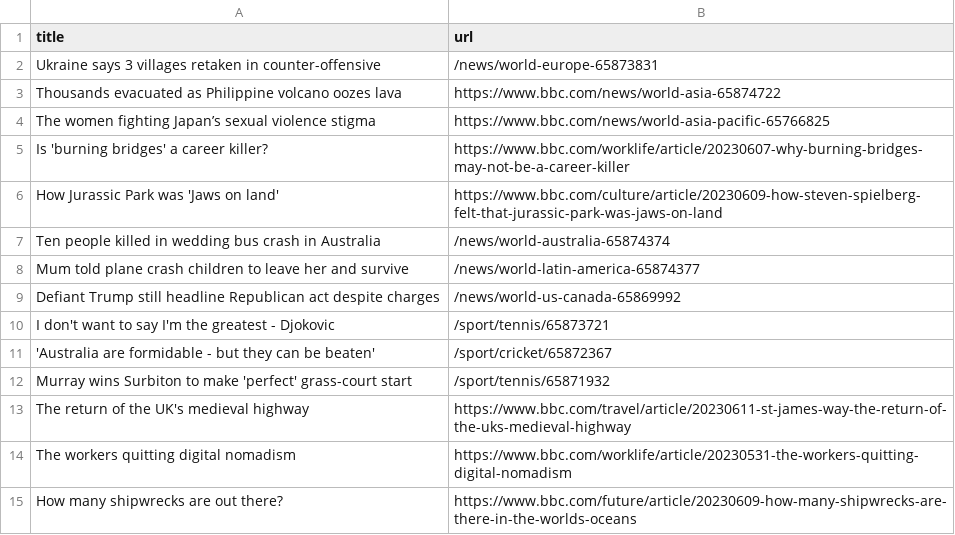
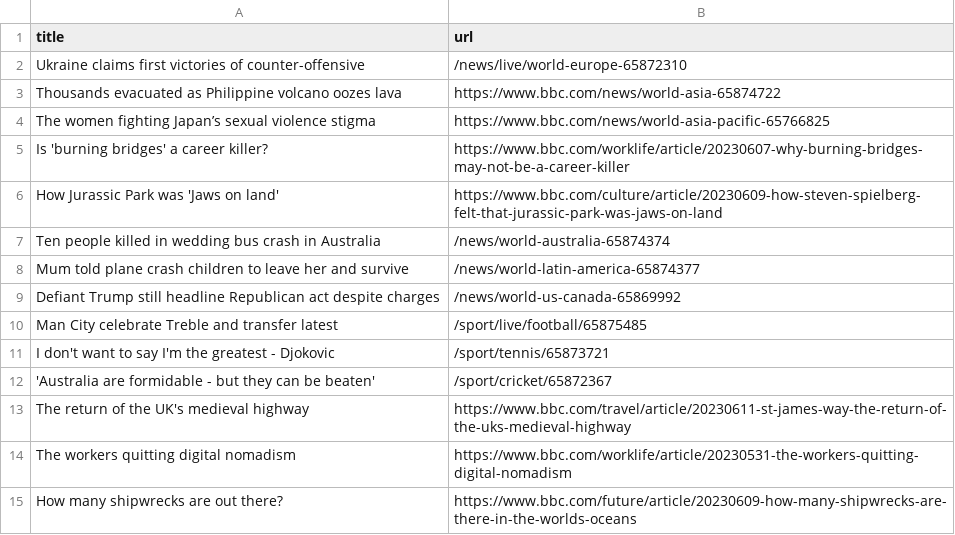
Before and after one commit to terril68/automatic-scraper, a CSV file: bbc.csv, drawn as a sheet; only a part is shown.

```diff
--- a/bbc.csv
+++ b/bbc.csv
@@ -1,3 +1,3 @@
 title,url
-Ukraine says 3 villages retaken in counter-offensive,/news/world-europe-65873831
+Ukraine claims first victories of counter-offensive,/news/live/world-europe-65872310
 Thousands evacuated as Philippine volcano oozes lava,https://www.bbc.com/news/world-asia-65874722
@@ -9,5 +9,5 @@ Mum told plane crash children to leave her and survive,/news/world-latin-america
 Defiant Trump still headline Republican act despite charges,/news/world-us-canada-65869992
+Man City celebrate Treble and transfer latest,/sport/live/football/65875485
 I don't want to say I'm the greatest - Djokovic,/sport/tennis/65873721
 'Australia are formidable - but they can be beaten',/sport/cricket/65872367
-Murray wins Surbiton to make 'perfect' grass-court start,/sport/tennis/65871932
 The return of the UK's medieval highway,https://www.bbc.com/travel/article/20230611-st-james-way-the-return-of-the-uks-medieval-highway
```
